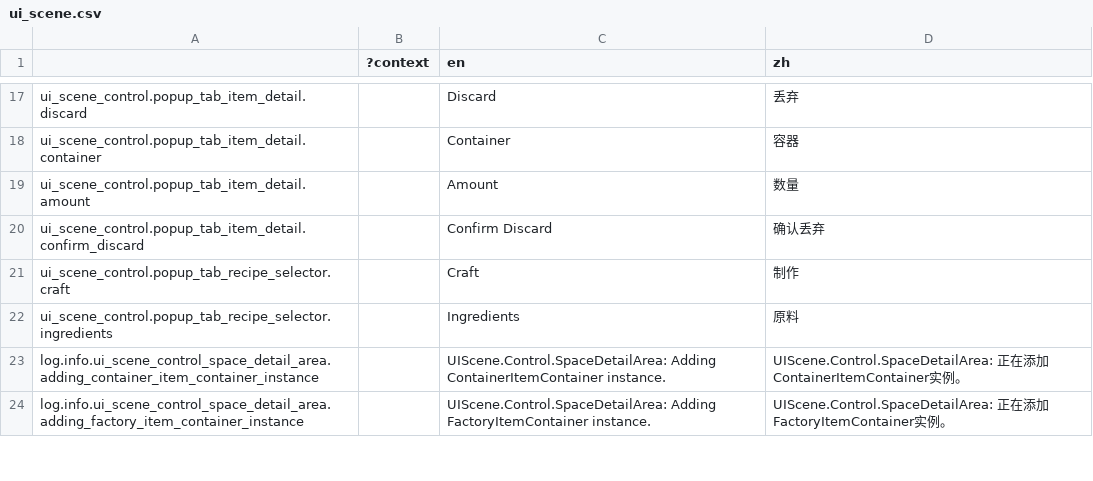
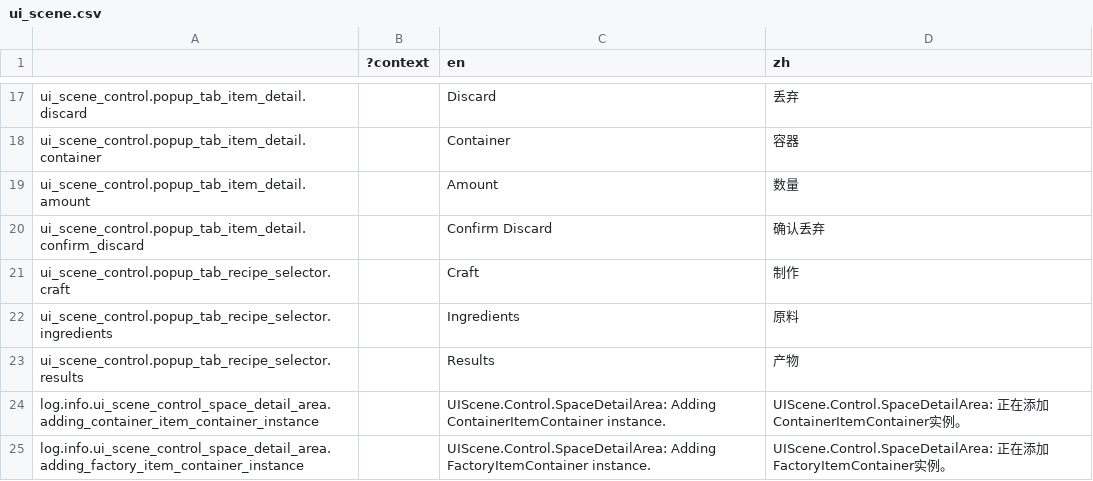
Before and after one commit to bocai-bca/IdleFramework, a CSV file: addons/idle_framework/ui_scenes/control/lang/ui_scene.csv, drawn as a sheet; only a part is shown, gaps mark what is left out.

```diff
--- a/addons/idle_framework/ui_scenes/control/lang/ui_scene.csv
+++ b/addons/idle_framework/ui_scenes/control/lang/ui_scene.csv
@@ -22,2 +22,3 @@ ui_scene_control.popup_tab_recipe_selector.craft,,"Craft","制作"
 ui_scene_control.popup_tab_recipe_selector.ingredients,,"Ingredients","原料"
+ui_scene_control.popup_tab_recipe_selector.results,,"Results","产物"
 log.info.ui_scene_control_space_detail_area.adding_container_item_container_instance,,"UIScene.Control.SpaceDetailArea: Adding ContainerItemContainer instance.","UIScene.Control.SpaceDetailArea: 正在添加ContainerItemContainer实例。"
```
Also changed, not shown: addons/idle_framework/lang/runtime_builtin.csv, 11 other files.
